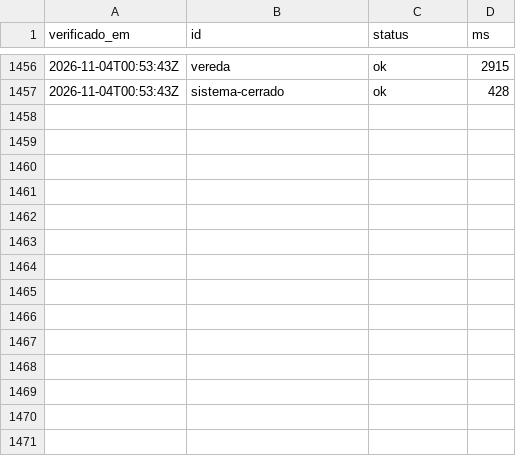
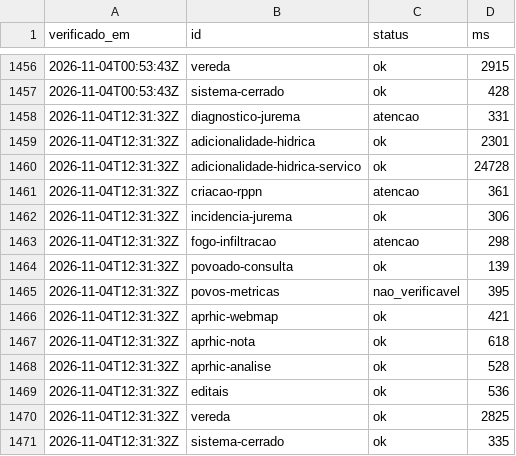
Before and after one commit to YuriSalmona/painel-projetos, a CSV file: historico.csv, drawn as a sheet; only a part is shown, gaps mark what is left out; the diff names each change by its address in the sheet, - before the commit and + after, or states it on an @@ line.

```diff
--- a/historico.csv
+++ b/historico.csv
+row 1458: 2026-11-04T12:31:32Z | diagnostico-jurema | atencao | 331
+row 1459: 2026-11-04T12:31:32Z | adicionalidade-hidrica | ok | 2301
+row 1460: 2026-11-04T12:31:32Z | adicionalidade-hidrica-servico | ok | 24728
+row 1461: 2026-11-04T12:31:32Z | criacao-rppn | atencao | 361
+row 1462: 2026-11-04T12:31:32Z | incidencia-jurema | ok | 306
+row 1463: 2026-11-04T12:31:32Z | fogo-infiltracao | atencao | 298
+row 1464: 2026-11-04T12:31:32Z | povoado-consulta | ok | 139
+row 1465: 2026-11-04T12:31:32Z | povos-metricas | nao_verificavel | 395
+row 1466: 2026-11-04T12:31:32Z | aprhic-webmap | ok | 421
+row 1467: 2026-11-04T12:31:32Z | aprhic-nota | ok | 618
+row 1468: 2026-11-04T12:31:32Z | aprhic-analise | ok | 528
+row 1469: 2026-11-04T12:31:32Z | editais | ok | 536
+row 1470: 2026-11-04T12:31:32Z | vereda | ok | 2825
+row 1471: 2026-11-04T12:31:32Z | sistema-cerrado | ok | 335
```
Also changed, not shown: 1 other file.
